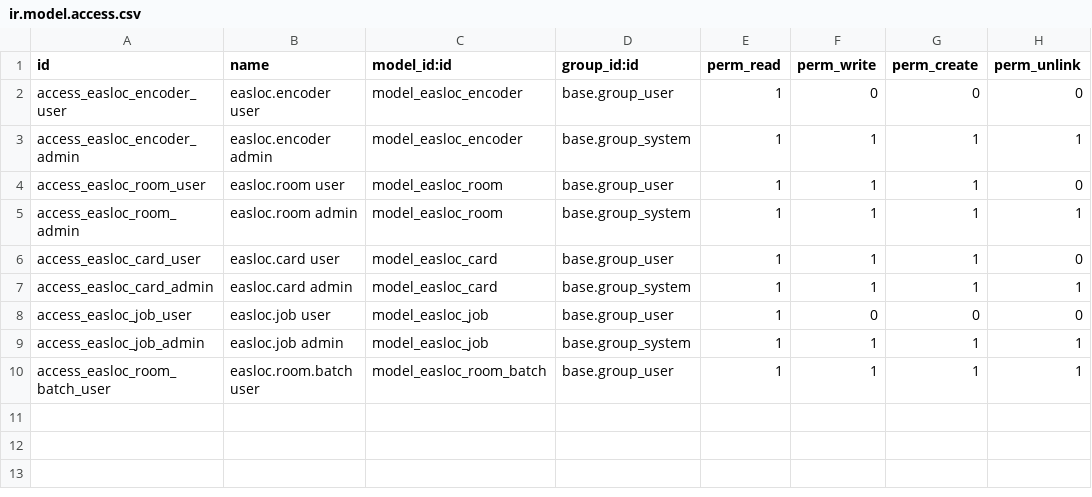
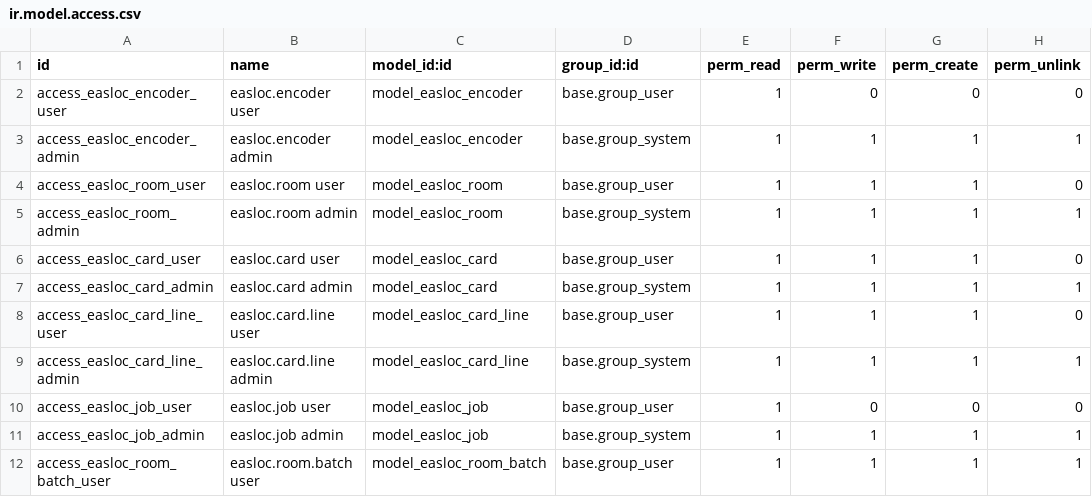
Before and after one commit to GOUTIA-PRINCE/AFRICAUNIV-SERRURE, a CSV file: easloc_lock/security/ir.model.access.csv, drawn as a sheet; the diff names each change by its address in the sheet, - before the commit and + after, or states it on an @@ line.

```diff
--- a/easloc_lock/security/ir.model.access.csv
+++ b/easloc_lock/security/ir.model.access.csv
+row 8: access_easloc_card_line_user | easloc.card.line user | model_easloc_card_line | base.group_user | 1 | 1 | 1 | 0
+row 9: access_easloc_card_line_admin | easloc.card.line admin | model_easloc_card_line | base.group_system | 1 | 1 | 1 | 1
```
Also changed, not shown: 8 other files.
